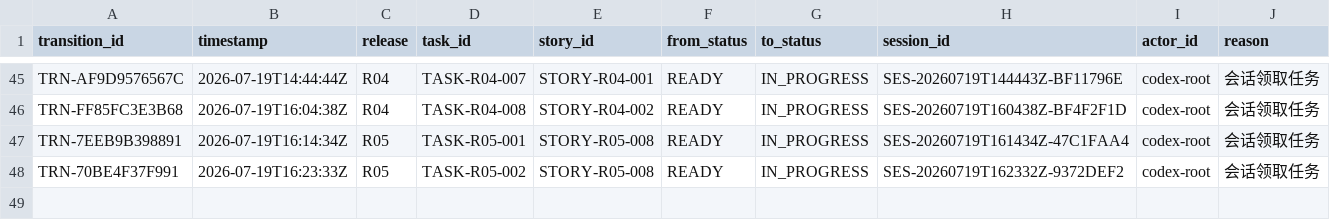
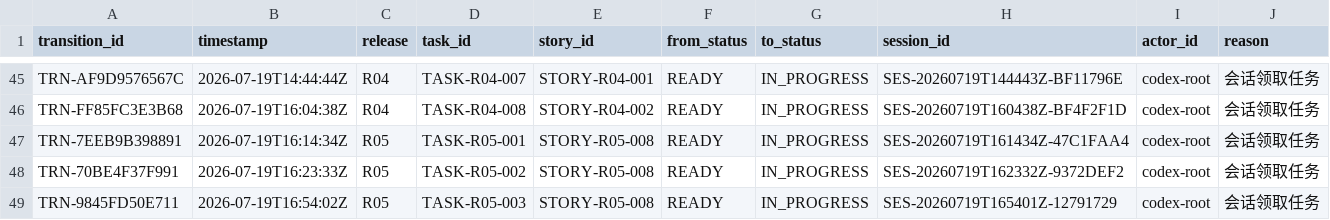
Before and after one commit to fei613293175/hhy, a CSV file: catalogs/task_transition_ledger.csv, drawn as a sheet; only a part is shown, gaps mark what is left out; the diff names each change by its address in the sheet, - before the commit and + after, or states it on an @@ line.

```diff
--- a/catalogs/task_transition_ledger.csv
+++ b/catalogs/task_transition_ledger.csv
+row 49: TRN-9845FD50E711 | 2026-07-19T16:54:02Z | R05 | TASK-R05-003 | STORY-R05-008 | READY | IN_PROGRESS | SES-20260719T165401Z-12791729 | codex-root | 会话领取任务
```
Also changed, not shown: catalogs/session_index.csv, 19 other files.
